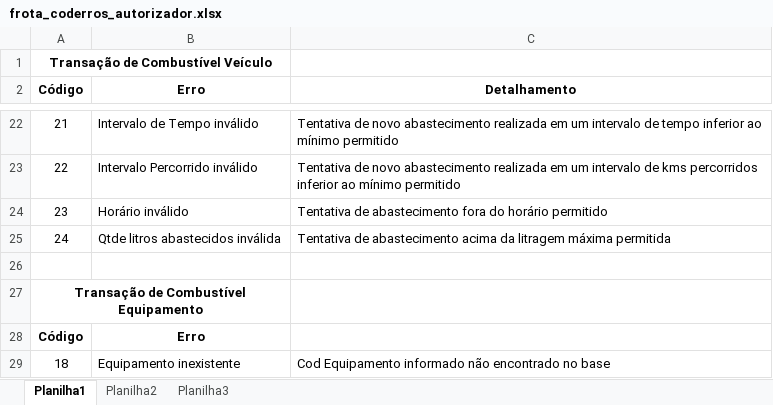
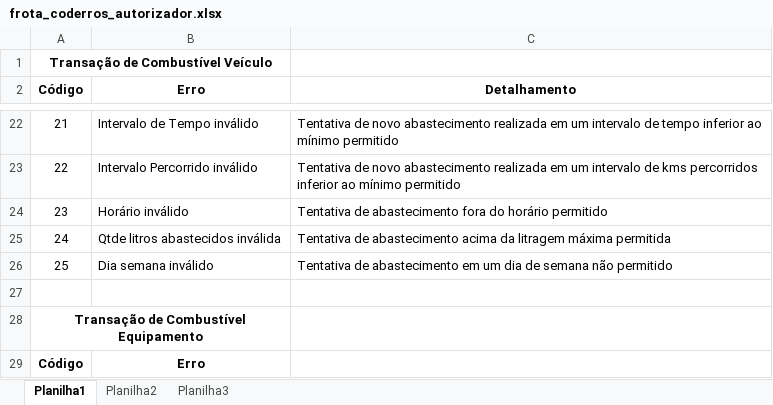
Before and after one commit to Marrior-dot/SysdataSmartvale, an Excel workbook: documentacao/frota_coderros_autorizador.xlsx, sheet Planilha1, drawn as a sheet; only a part is shown, gaps mark what is left out; the shorter side is filled out with more unchanged rows; values as stored, in another font and other column widths than the file's, no borders; the diff names each change by its address in the sheet, - before the commit and + after, or states it on an @@ line.

```diff
--- a/documentacao/frota_coderros_autorizador.xlsx (sheet Planilha1)
+++ b/documentacao/frota_coderros_autorizador.xlsx (sheet Planilha1)
+row 26: 25 | Dia semana inválido | Tentativa de abastecimento em um dia de semana não permitido
```
Also changed, not shown: 45 other files.
